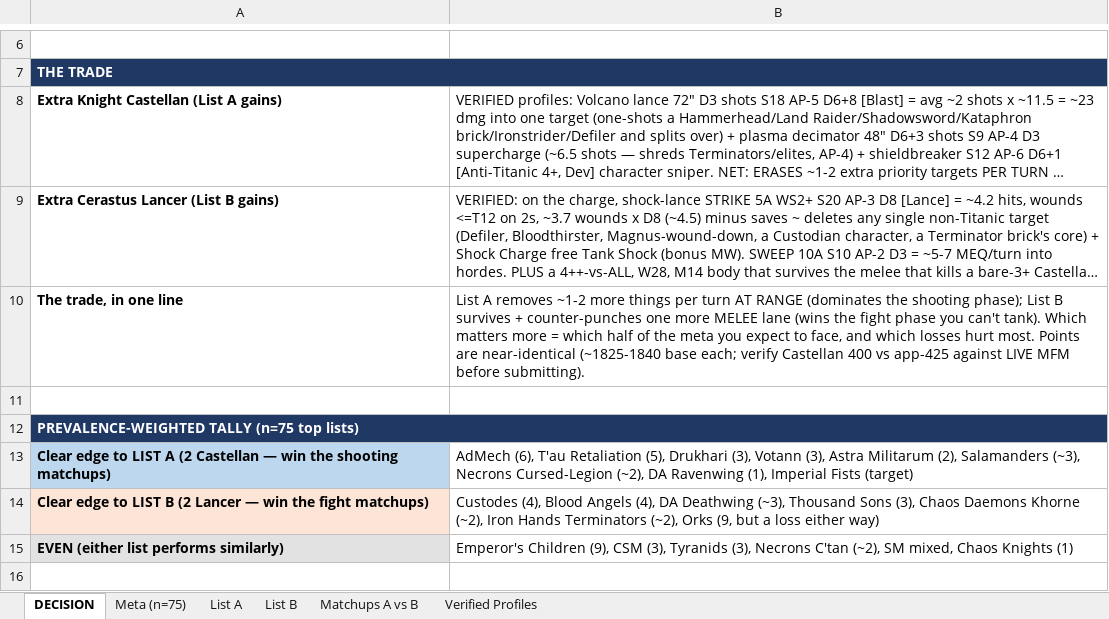
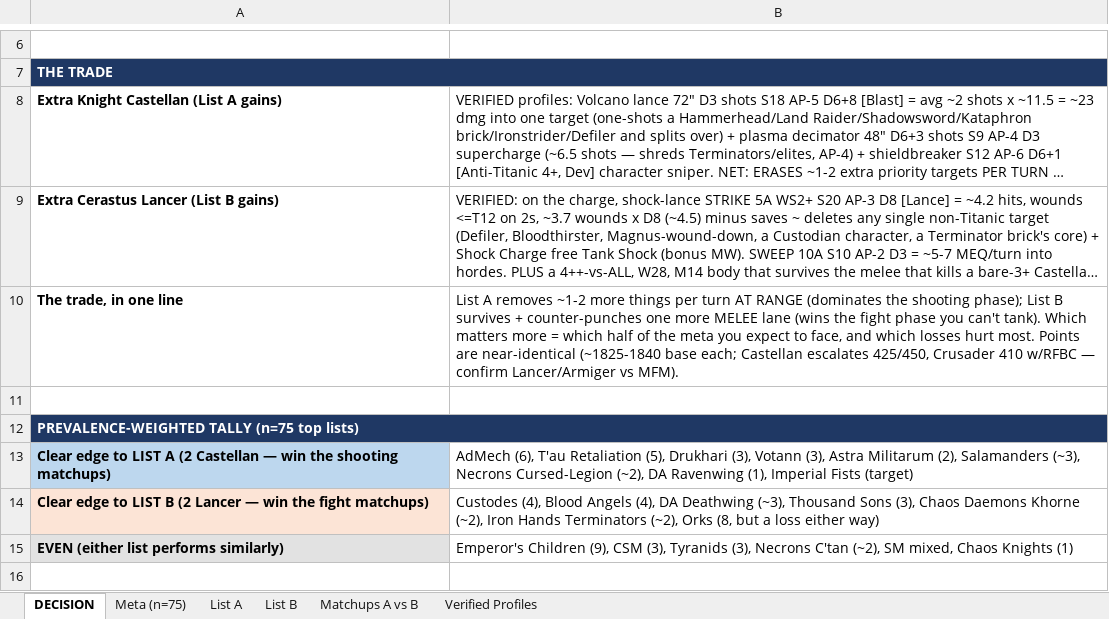
Before and after one commit to CrusherJoe/40k-enhanced, an Excel workbook: docs/Reports & Plans/LSO-Knights-List-Decision.xlsx, sheet DECISION, drawn as a sheet; only a part is shown, gaps mark what is left out; long unchanged cells end in …; values as stored, in another font and other column widths than the file's, no borders; the diff covers the shown part only; the diff names each change by its address in the sheet, - before the commit and + after, or states it on an @@ line.

```diff
--- a/docs/Reports & Plans/LSO-Knights-List-Decision.xlsx (sheet DECISION)
+++ b/docs/Reports & Plans/LSO-Knights-List-Decision.xlsx (sheet DECISION)
-B10: …base each; verify Castellan 400 vs app-425 against LIVE MFM before submitting).
+B10: …base each; Castellan escalates 425/450, Crusader 410 w/RFBC — confirm Lancer/Armiger vs MFM).
-B14: …(~2), Orks (9, but a…
+B14: …(~2), Orks (8, but a…
```
Also changed, not shown: 1 edited cell elsewhere in this sheet, sheet List A, sheet List B, sheet Meta (n=75), sheet Verified Profiles, sheet Matchups A vs B, docs/Reports & Plans/LSO-Knights-List-and-Analysis.xlsx, 6 other files.
